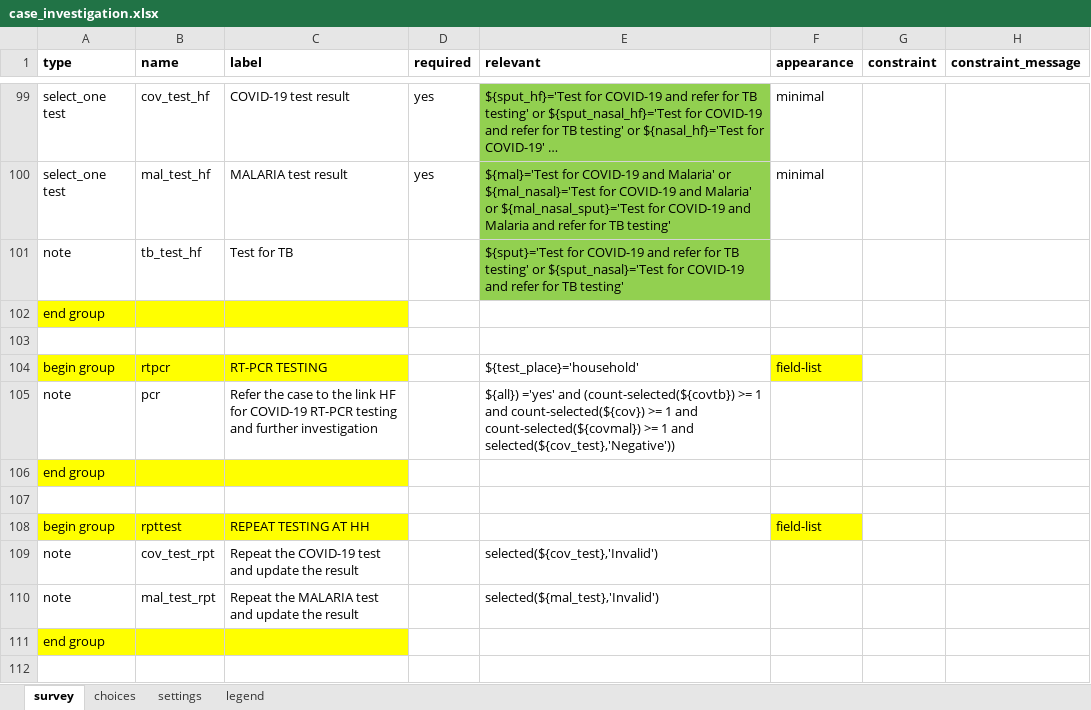
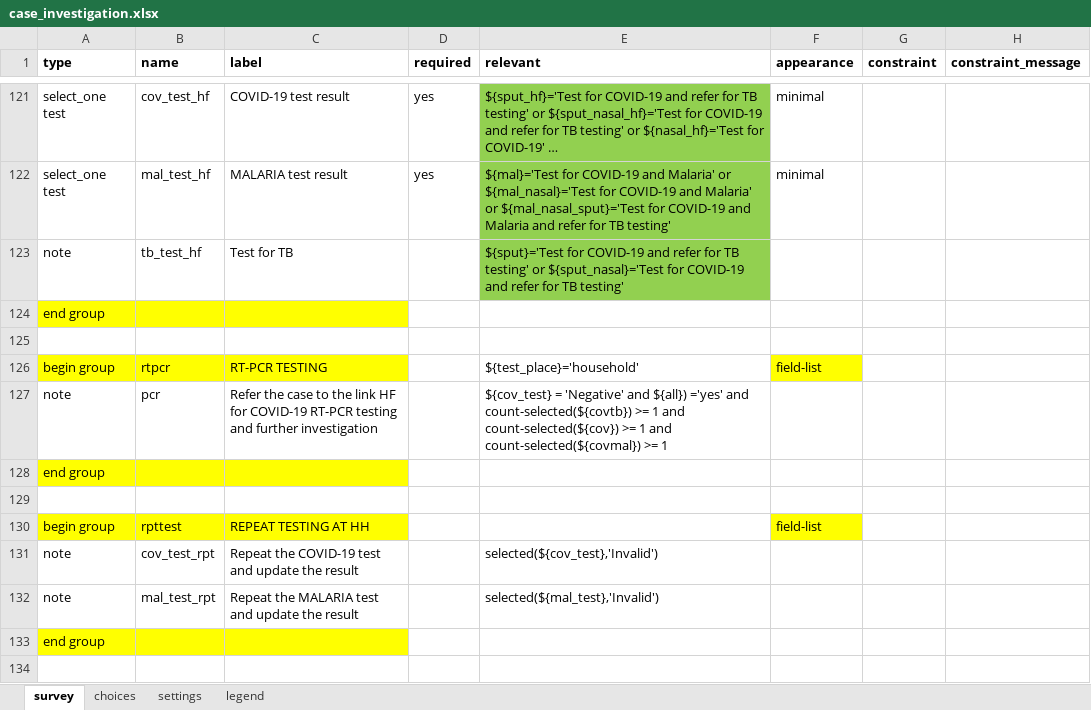
Before and after one commit to oyierp/community-testing-config-test, an Excel workbook: forms/app/case_investigation.xlsx, sheet survey, drawn as a sheet; only a part is shown, gaps mark what is left out; long unchanged cells end in …; values as stored, in another font and other column widths than the file's, no borders; conditional formats not drawn; addresses are those after the commit; the diff covers the shown part only; the diff names each change by its address in the sheet, - before the commit and + after, or states it on an @@ line.

Commit message:
Add files via upload

```diff
--- a/forms/app/case_investigation.xlsx (sheet survey)
+++ b/forms/app/case_investigation.xlsx (sheet survey)
-E127 (relevant): ${all}) ='yes' and (count-selected(${covtb}) >= 1 and count-selected(${cov}) >= 1 and count-selected(${covmal}) >= 1 and selected(${cov_test},'Negative'))
+E127 (relevant): ${cov_test} = 'Negative' and ${all}) ='yes' and count-selected(${covtb}) >= 1 and count-selected(${cov}) >= 1 and count-selected(${covmal}) >= 1
```
Also changed, not shown: 24 added rows, 2 removed rows and 4 edited cells elsewhere in this sheet, sheet settings.
